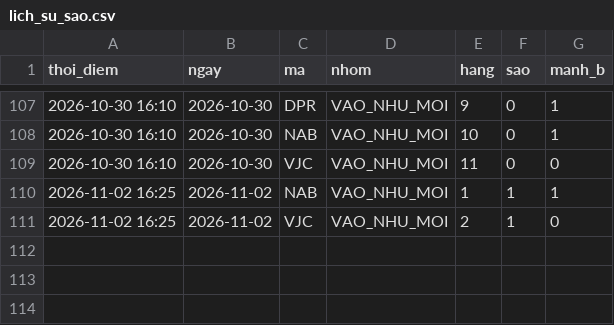
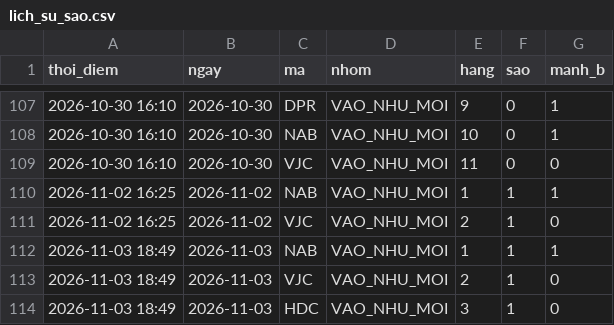
Before and after one commit to mihhle2006-beep/canh-bao-mua, a CSV file: lich_su_sao.csv, drawn as a sheet; only a part is shown, gaps mark what is left out.

```diff
--- a/lich_su_sao.csv
+++ b/lich_su_sao.csv
@@ -111 +111,4 @@ thoi_diem,ngay,ma,nhom,hang,sao,manh_b
 2026-11-02 16:25,2026-11-02,VJC,VAO_NHU_MOI,2,1,0
+2026-11-03 18:49,2026-11-03,NAB,VAO_NHU_MOI,1,1,1
+2026-11-03 18:49,2026-11-03,VJC,VAO_NHU_MOI,2,1,0
+2026-11-03 18:49,2026-11-03,HDC,VAO_NHU_MOI,3,1,0
```
Also changed, not shown: lich_su_danh_gia.csv, 6 other files.
